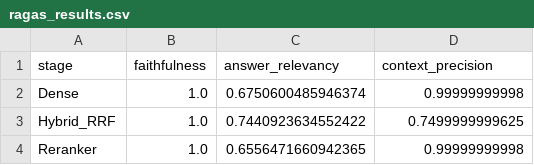
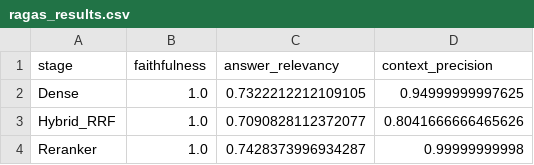
Before and after one commit to piw0814-create/vector_db, a CSV file: results/ragas_results.csv, drawn as a sheet.

```diff
--- a/results/ragas_results.csv
+++ b/results/ragas_results.csv
@@ -1,4 +1,4 @@
 stage,faithfulness,answer_relevancy,context_precision
-Dense,1.0,0.6750600485946374,0.99999999998
-Hybrid_RRF,1.0,0.7440923634552422,0.7499999999625
-Reranker,1.0,0.6556471660942365,0.99999999998
+Dense,1.0,0.7322212212109105,0.94999999997625
+Hybrid_RRF,1.0,0.7090828112372077,0.8041666666465626
+Reranker,1.0,0.7428373996934287,0.99999999998
```
Also changed, not shown: results/three_stage_comparison.csv, 13 other files.
